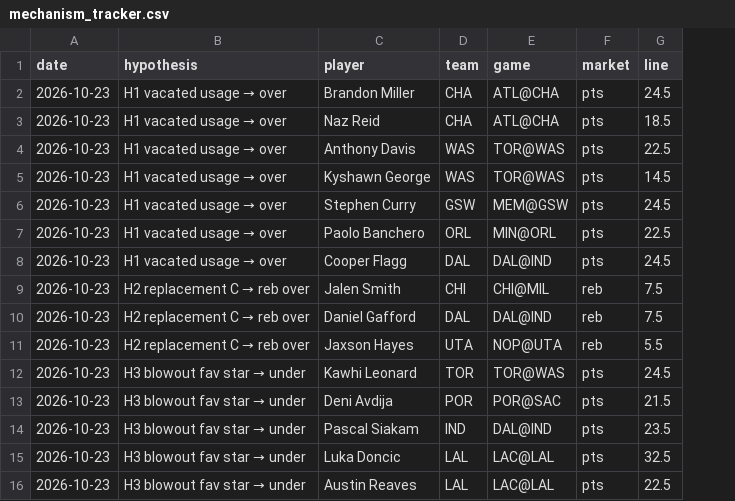
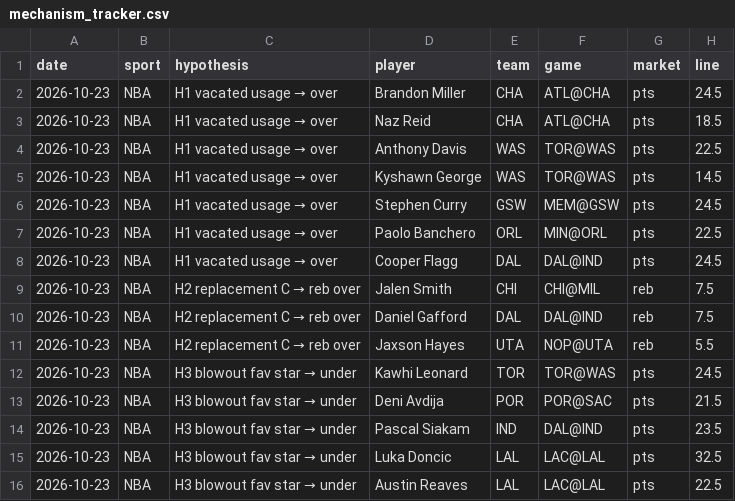
Before and after one commit to bjarthur-dev/prop-lab, a CSV file: Record/mechanism_tracker.csv, drawn as a sheet; only a part is shown; the diff names each change by its address in the sheet, - before the commit and + after, or states it on an @@ line.

```diff
--- a/Record/mechanism_tracker.csv
+++ b/Record/mechanism_tracker.csv
+column B (sport), rows 2-16: all NBA
```
Also changed, not shown: 7 other files.
